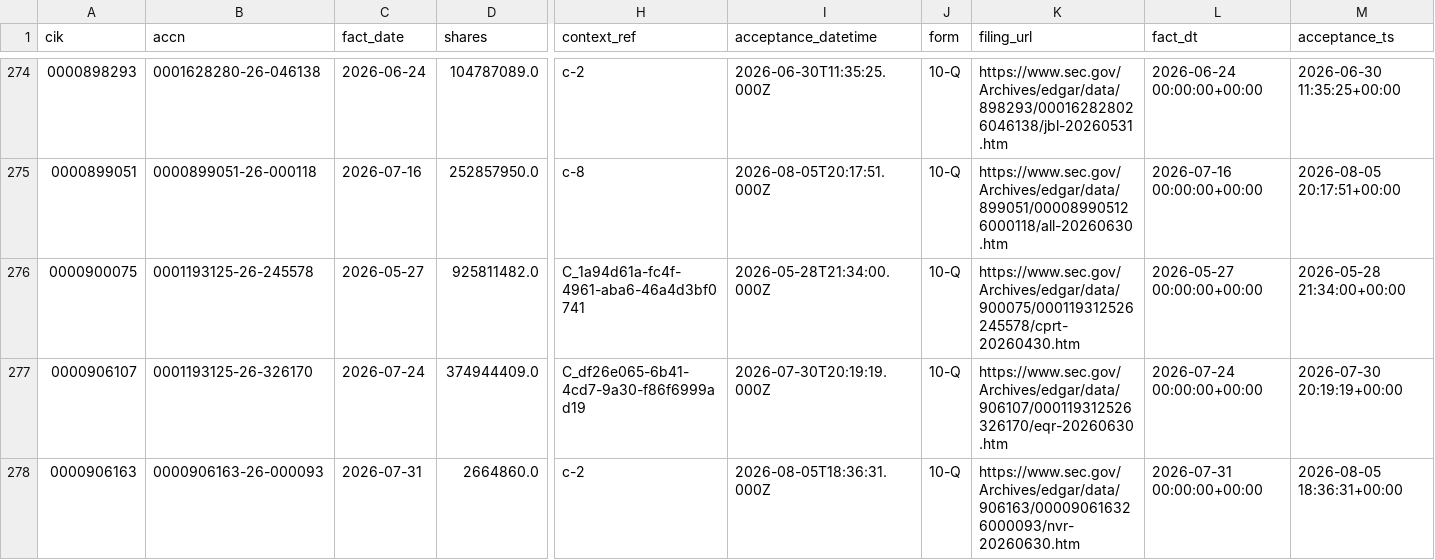
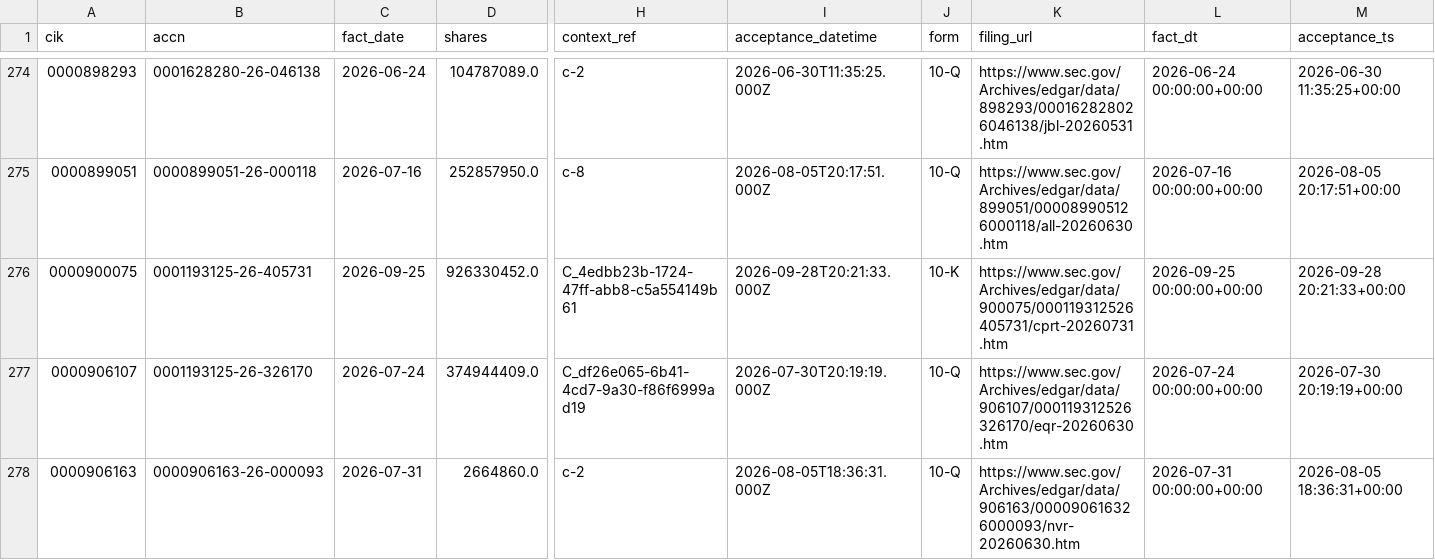
Before and after one commit to nb788/ChatGPT-stock-lab, a CSV file: data/qa_all_current_filing_dei_facts.csv, drawn as a sheet; only a part is shown, gaps mark what is left out; the diff names each change by its address in the sheet, - before the commit and + after, or states it on an @@ line.

```diff
--- a/data/qa_all_current_filing_dei_facts.csv
+++ b/data/qa_all_current_filing_dei_facts.csv
-B276 (accn): 0001193125-26-245578
+B276 (accn): 0001193125-26-405731
-C276 (fact_date): 2026-05-27
+C276 (fact_date): 2026-09-25
-D276 (shares): 925811482.0
+D276 (shares): 926330452.0
-H276 (context_ref): C_1a94d61a-fc4f-4961-aba6-46a4d3bf0741
+H276 (context_ref): C_4edbb23b-1724-47ff-abb8-c5a554149b61
-I276 (acceptance_datetime): 2026-05-28T21:34:00.000Z
+I276 (acceptance_datetime): 2026-09-28T20:21:33.000Z
-J276 (form): 10-Q
+J276 (form): 10-K
-K276 (filing_url): https://www.sec.gov/Archives/edgar/data/900075/000119312526245578/cprt-20260430.htm
+K276 (filing_url): https://www.sec.gov/Archives/edgar/data/900075/000119312526405731/cprt-20260731.htm
-L276 (fact_dt): 2026-05-27 00:00:00+00:00
+L276 (fact_dt): 2026-09-25 00:00:00+00:00
-M276 (acceptance_ts): 2026-05-28 21:34:00+00:00
+M276 (acceptance_ts): 2026-09-28 20:21:33+00:00
```
Also changed, not shown: data/qa_all_current_latest_filings.csv, data/qa_all_current_resolution.csv, 16 other files.
